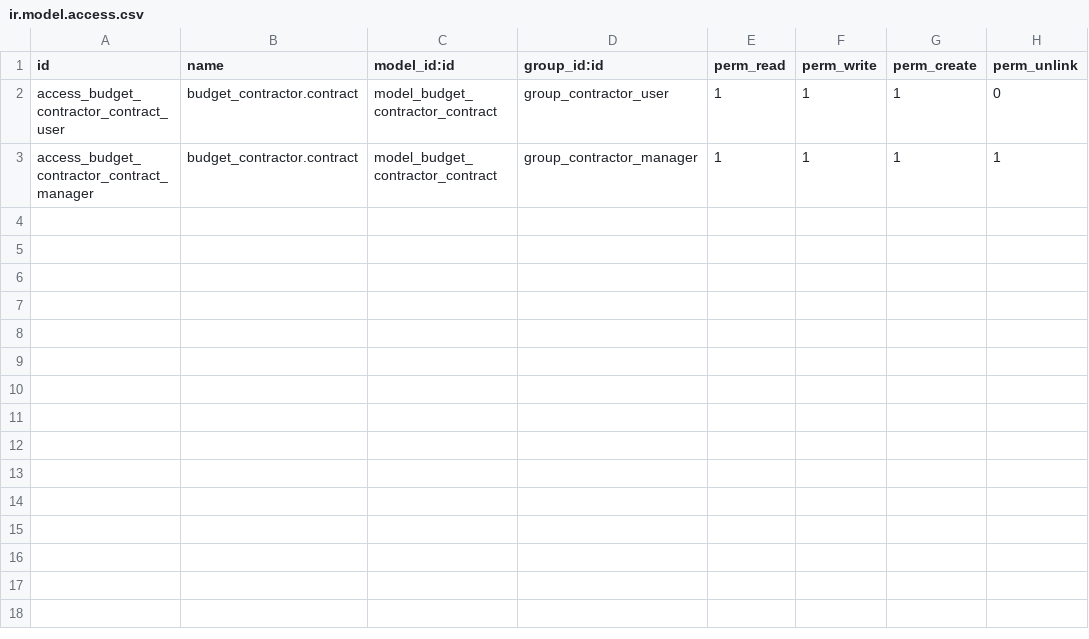
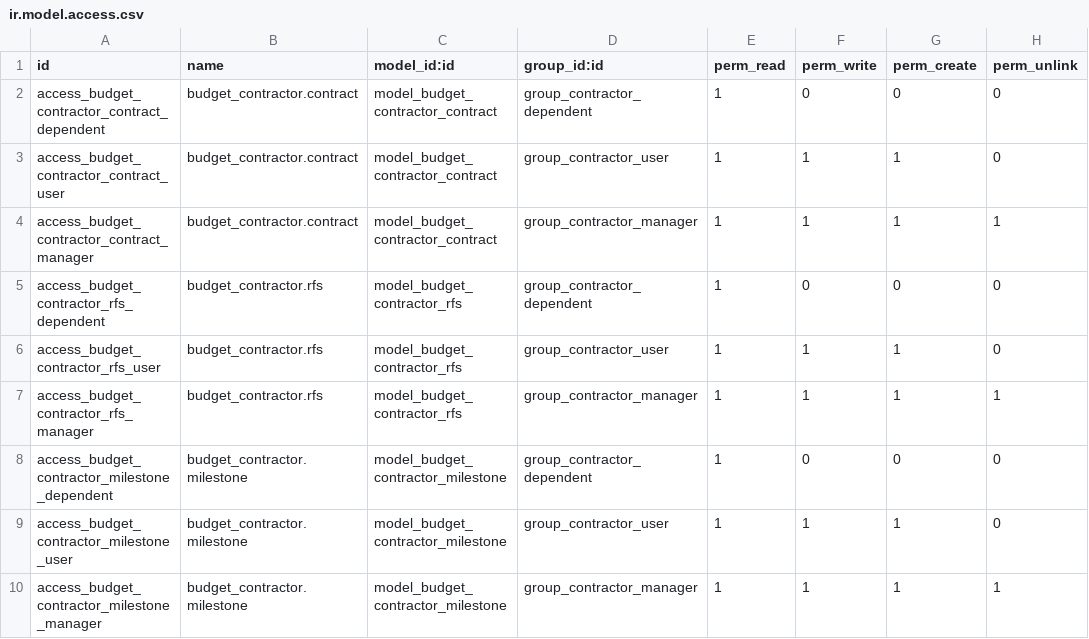
Before and after one commit to Suhail-Ismail/odoo-budget-contractor, a CSV file: security/ir.model.access.csv, drawn as a sheet; the diff names each change by its address in the sheet, - before the commit and + after, or states it on an @@ line.

Commit message:
refactor for new data structure

```diff
--- a/security/ir.model.access.csv
+++ b/security/ir.model.access.csv
+row 2: access_budget_contractor_contract_dependent | budget_contractor.contract | model_budget_contractor_contract | group_contractor_dependent | 1 | 0 | 0 | 0
+row 5: access_budget_contractor_rfs_dependent | budget_contractor.rfs | model_budget_contractor_rfs | group_contractor_dependent | 1 | 0 | 0 | 0
+row 6: access_budget_contractor_rfs_user | budget_contractor.rfs | model_budget_contractor_rfs | group_contractor_user | 1 | 1 | 1 | 0
+row 7: access_budget_contractor_rfs_manager | budget_contractor.rfs | model_budget_contractor_rfs | group_contractor_manager | 1 | 1 | 1 | 1
+row 8: access_budget_contractor_milestone_dependent | budget_contractor.milestone | model_budget_contractor_milestone | group_contractor_dependent | 1 | 0 | 0 | 0
+row 9: access_budget_contractor_milestone_user | budget_contractor.milestone | model_budget_contractor_milestone | group_contractor_user | 1 | 1 | 1 | 0
+row 10: access_budget_contractor_milestone_manager | budget_contractor.milestone | model_budget_contractor_milestone | group_contractor_manager | 1 | 1 | 1 | 1
```
Also changed, not shown: 15 other files.
